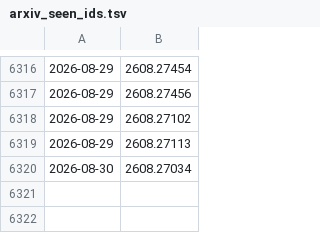
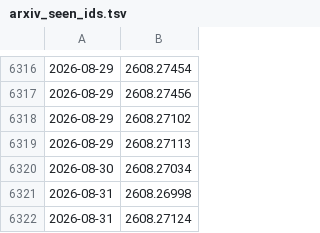
Before and after one commit to magic3007/daily-papers, a TSV file: papers/arxiv_seen_ids.tsv, drawn as a sheet; only a part is shown, gaps mark what is left out.

```diff
--- a/papers/arxiv_seen_ids.tsv
+++ b/papers/arxiv_seen_ids.tsv
@@ -6320 +6320,3 @@
 2026-08-30	2608.27034
+2026-08-31	2608.26998
+2026-08-31	2608.27124
```
Also changed, not shown: 2 other files.
